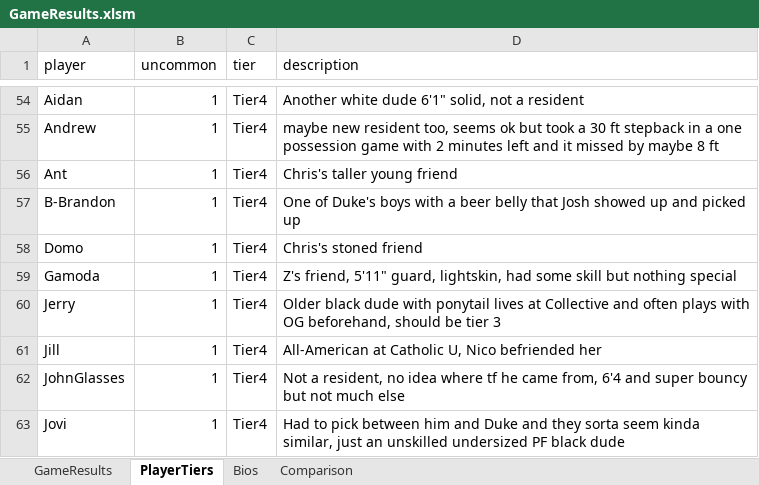
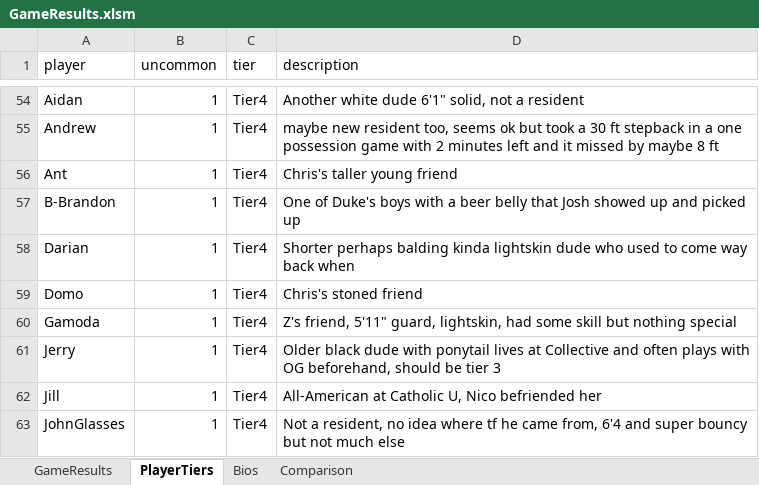
Before and after one commit to jmgjasongardner/naismith-nerds, an Excel workbook: collective_bball/GameResults.xlsm, sheet PlayerTiers, drawn as a sheet; only a part is shown, gaps mark what is left out; the shorter side is filled out with more unchanged rows; values as stored, in another font and other column widths than the file's, no borders; the diff names each change by its address in the sheet, - before the commit and + after, or states it on an @@ line.

Commit message:
now try with including games and ratings too

```diff
--- a/collective_bball/GameResults.xlsm (sheet PlayerTiers)
+++ b/collective_bball/GameResults.xlsm (sheet PlayerTiers)
+row 58: Darian | 1 | Tier4 | Shorter perhaps balding kinda lightskin dude who used to come way back when
```
Also changed, not shown: 1 other file.
